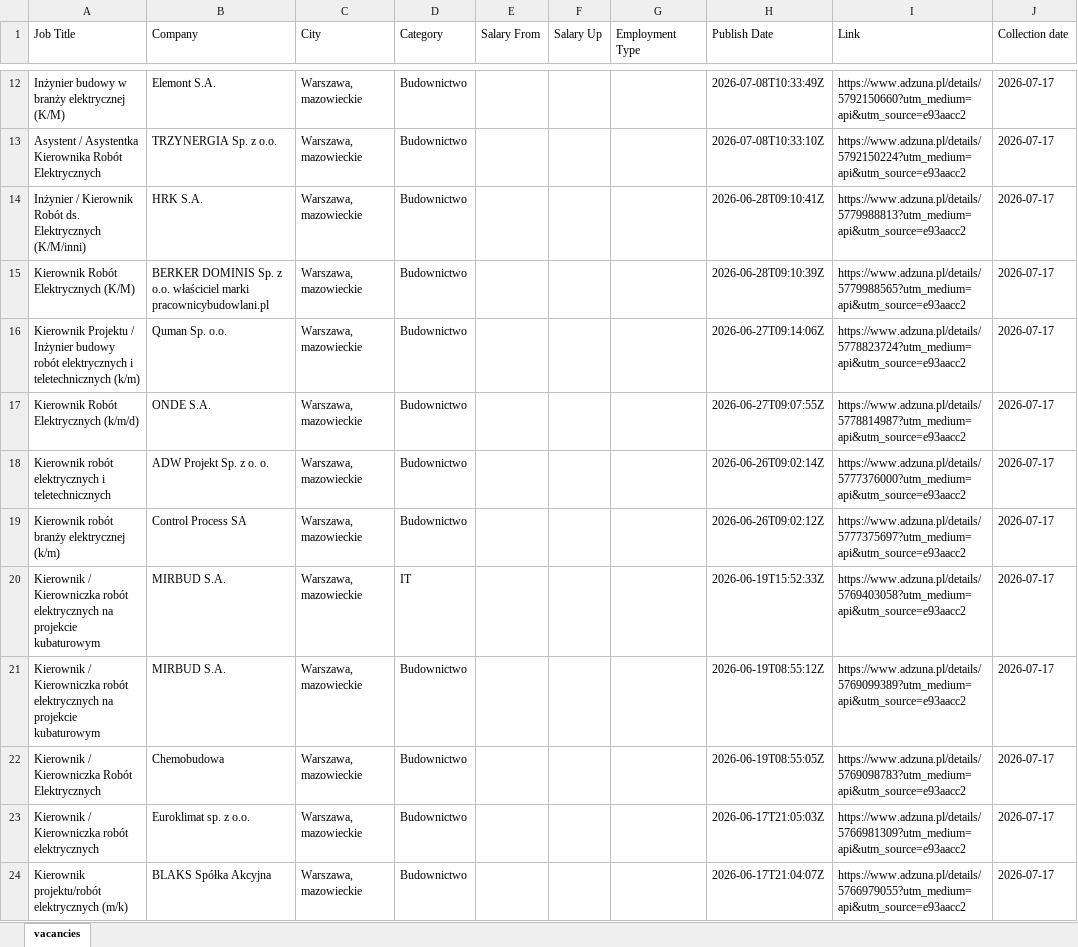
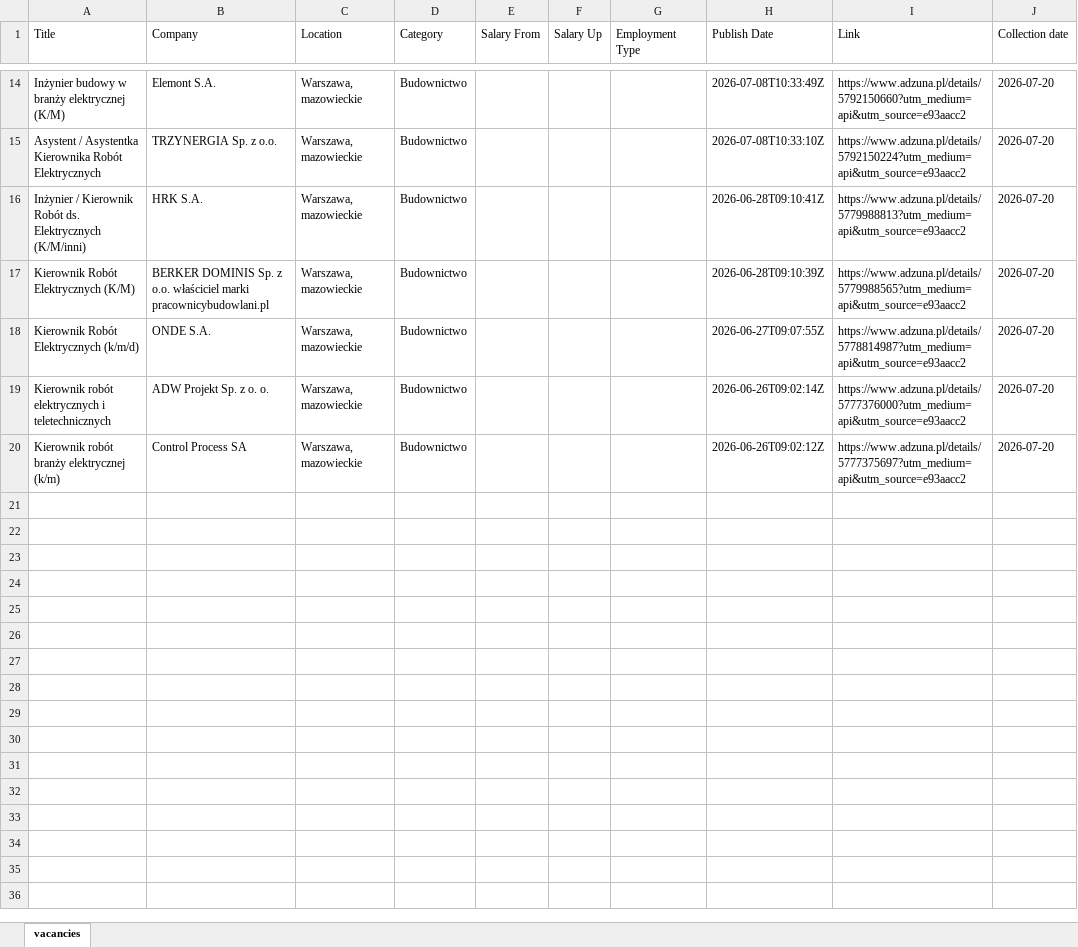
Before and after one commit to elkapts/scrape-to-excel-demo, an Excel workbook: output/vacancies_result.xlsx, sheet vacancies, drawn as a sheet; only a part is shown, gaps mark what is left out; values as stored, in another font and other column widths than the file's, no borders; removed rows and columns are numbered as before the commit, all else as after; the diff covers the shown part only; the diff names each change by its address in the sheet, - before the commit and + after, or states it on an @@ line.

```diff
--- a/output/vacancies_result.xlsx (sheet vacancies)
+++ b/output/vacancies_result.xlsx (sheet vacancies)
-A1: Job Title
+A1: Title
-C1: City
+C1: Location
-J14:J17 (Collection date): 2026-07-17
+J14:J17 (Collection date): 2026-07-20
-row 16: Kierownik Projektu / Inżynier budowy robót elektrycznych i teletechnicznych (k/m) | Quman Sp. o.o. | Warszawa, mazowieckie | Budownictwo |  |  |  | 2026-06-27T09:14:06Z | https://www.adzuna.pl/details/5778823724?utm_medium=api&utm_source=e93aacc2 | 2026-07-17
-J18:J20 (Collection date): 2026-07-17
+J18:J20 (Collection date): 2026-07-20
-row 20: Kierownik / Kierowniczka robót elektrycznych na projekcie kubaturowym | MIRBUD S.A. | Warszawa, mazowieckie | IT |  |  |  | 2026-06-19T15:52:33Z | https://www.adzuna.pl/details/5769403058?utm_medium=api&utm_source=e93aacc2 | 2026-07-17
-row 21: Kierownik / Kierowniczka robót elektrycznych na projekcie kubaturowym | MIRBUD S.A. | Warszawa, mazowieckie | Budownictwo |  |  |  | 2026-06-19T08:55:12Z | https://www.adzuna.pl/details/5769099389?utm_medium=api&utm_source=e93aacc2 | 2026-07-17
-row 22: Kierownik / Kierowniczka Robót Elektrycznych | Chemobudowa | Warszawa, mazowieckie | Budownictwo |  |  |  | 2026-06-19T08:55:05Z | https://www.adzuna.pl/details/5769098783?utm_medium=api&utm_source=e93aacc2 | 2026-07-17
-row 23: Kierownik / Kierowniczka robót elektrycznych | Euroklimat sp. z o.o. | Warszawa, mazowieckie | Budownictwo |  |  |  | 2026-06-17T21:05:03Z | https://www.adzuna.pl/details/5766981309?utm_medium=api&utm_source=e93aacc2 | 2026-07-17
-row 24: Kierownik projektu/robót elektrycznych (m/k) | BLAKS Spółka Akcyjna | Warszawa, mazowieckie | Budownictwo |  |  |  | 2026-06-17T21:04:07Z | https://www.adzuna.pl/details/5766979055?utm_medium=api&utm_source=e93aacc2 | 2026-07-17
```
Also changed, not shown: 2 added rows and 10 edited cells elsewhere in this sheet, 8 other files.
